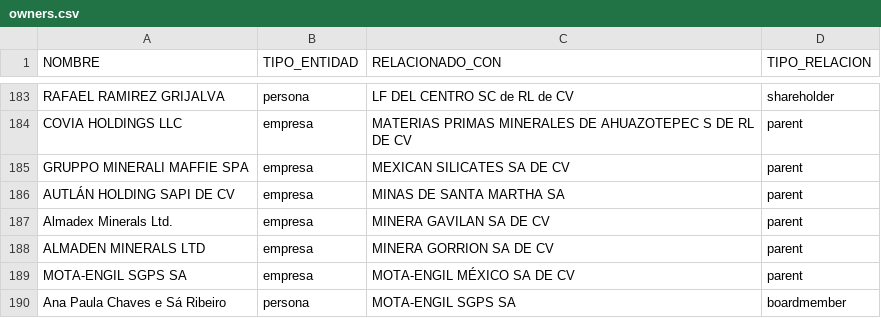
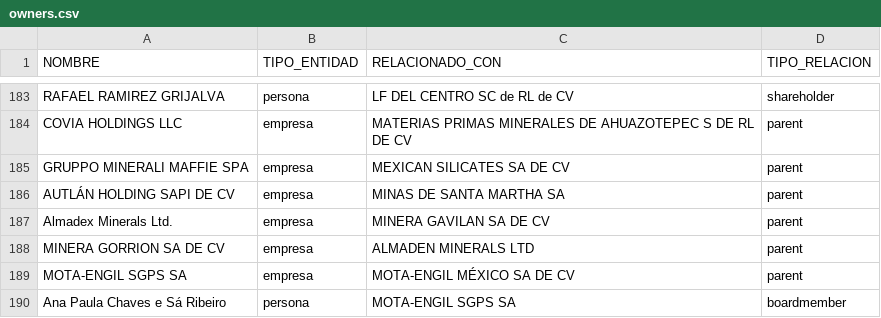
Before and after one commit to ProjectPODER/extractivos, a CSV file: assets/data/owners.csv, drawn as a sheet; only a part is shown, gaps mark what is left out.

Commit message:
Update owners.csv

```diff
--- a/assets/data/owners.csv
+++ b/assets/data/owners.csv
@@ -187,3 +187,3 @@ AUTLÁN HOLDING SAPI DE CV,empresa,MINAS DE SANTA MARTHA SA,parent
 Almadex Minerals Ltd.,empresa,MINERA GAVILAN SA DE CV,parent
-ALMADEN MINERALS LTD,empresa,MINERA GORRION SA DE CV,parent
+MINERA GORRION SA DE CV,empresa,ALMADEN MINERALS LTD,parent
 MOTA-ENGIL SGPS SA,empresa,MOTA-ENGIL MÉXICO SA DE CV,parent
```
